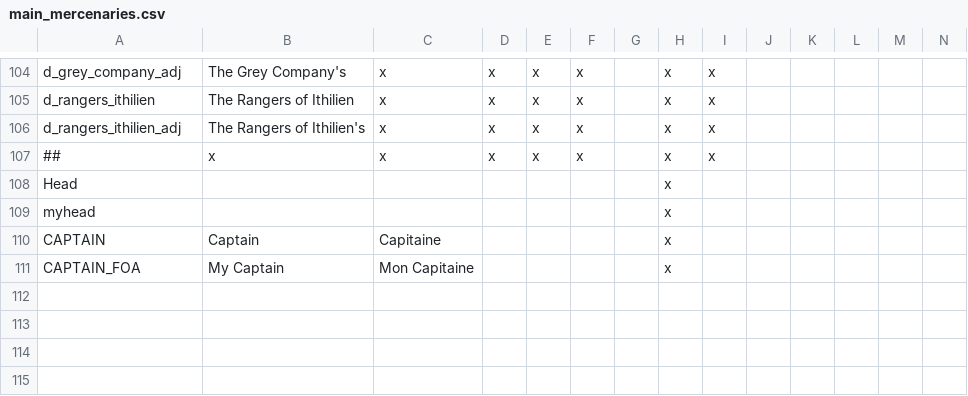
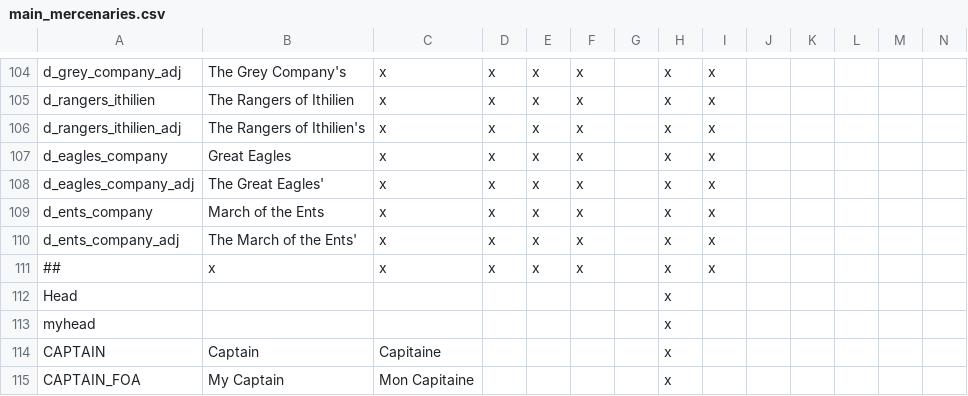
Before and after one commit to Sha-a-Gi/meptrgeo, a CSV file: Middle Earth TRGEO/localisation/main_mercenaries.csv, drawn as a sheet; only a part is shown, gaps mark what is left out.

```diff
--- a/Middle Earth TRGEO/localisation/main_mercenaries.csv
+++ b/Middle Earth TRGEO/localisation/main_mercenaries.csv
@@ -106,2 +106,6 @@ d_rangers_ithilien;The Rangers of Ithilien;x;x;x;x;;x;x
 d_rangers_ithilien_adj;The Rangers of Ithilien's;x;x;x;x;;x;x
+d_eagles_company;Great Eagles;x;x;x;x;;x;x
+d_eagles_company_adj;The Great Eagles';x;x;x;x;;x;x
+d_ents_company;March of the Ents;x;x;x;x;;x;x
+d_ents_company_adj;The March of the Ents';x;x;x;x;;x;x
 ##;x;x;x;x;x;;x;x
```
Also changed, not shown: Middle Earth TRGEO/localisation/00_names_duchies.csv, Middle Earth TRGEO/localisation/mep_colonization.csv, 12 other files.
